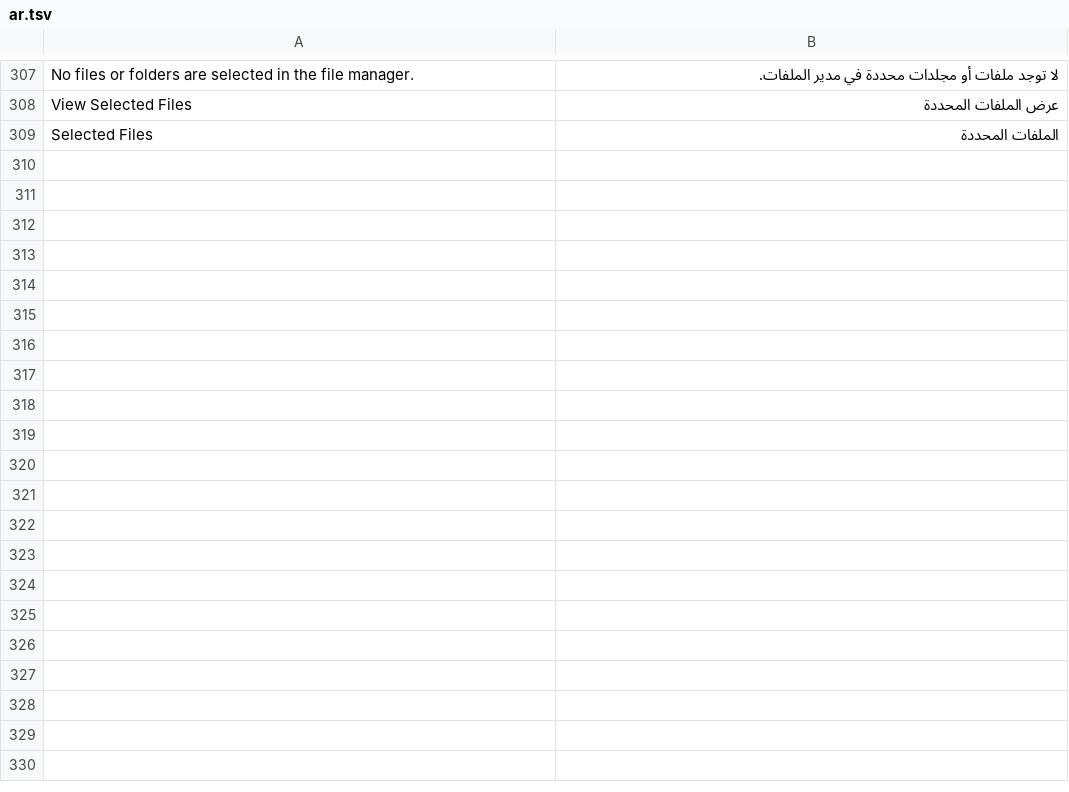
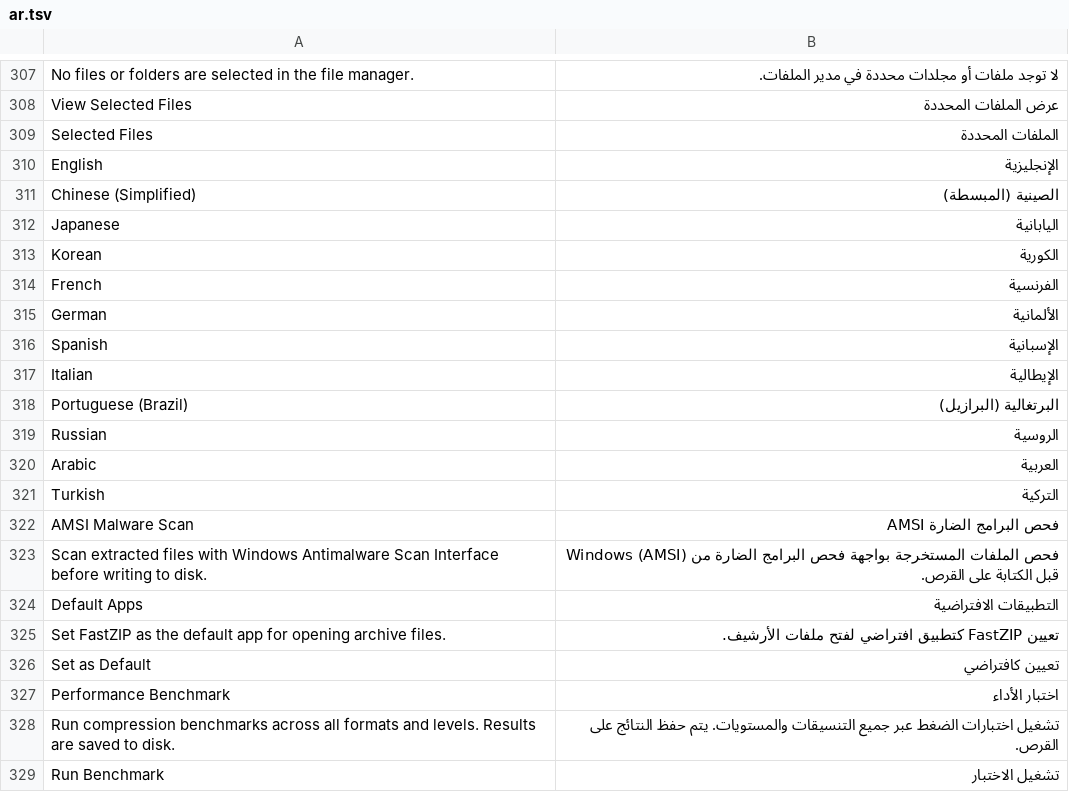
Before and after one commit to cccccyccccc/fastZIP, a TSV file: locales/ar.tsv, drawn as a sheet; only a part is shown, gaps mark what is left out; the diff covers the shown part only; the diff names each change by its address in the sheet, - before the commit and + after, or states it on an @@ line.

```diff
--- a/locales/ar.tsv
+++ b/locales/ar.tsv
+row 310: English | الإنجليزية
+row 311: Chinese (Simplified) | الصينية (المبسطة)
+row 312: Japanese | اليابانية
+row 313: Korean | الكورية
+row 314: French | الفرنسية
+row 315: German | الألمانية
+row 316: Spanish | الإسبانية
+row 317: Italian | الإيطالية
+row 318: Portuguese (Brazil) | البرتغالية (البرازيل)
+row 319: Russian | الروسية
+row 320: Arabic | العربية
+row 321: Turkish | التركية
+row 322: AMSI Malware Scan | فحص البرامج الضارة AMSI
+row 323: Scan extracted files with Windows Antimalware Scan Interface before writing to disk. | فحص الملفات المستخرجة بواجهة فحص البرامج الضارة من Windows (AMSI) قبل الكتابة على القرص.
+row 324: Default Apps | التطبيقات الافتراضية
+row 325: Set FastZIP as the default app for opening archive files. | تعيين FastZIP كتطبيق افتراضي لفتح ملفات الأرشيف.
+row 326: Set as Default | تعيين كافتراضي
+row 327: Performance Benchmark | اختبار الأداء
+row 328: Run compression benchmarks across all formats and levels. Results are saved to disk. | تشغيل اختبارات الضغط عبر جميع التنسيقات والمستويات. يتم حفظ النتائج على القرص.
+row 329: Run Benchmark | تشغيل الاختبار
```
Also changed, not shown: 14 added rows elsewhere in this file, locales/de.tsv, locales/fr.tsv, 25 other files.
